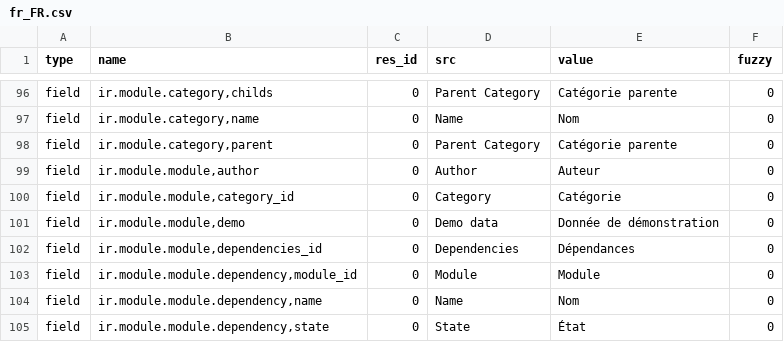
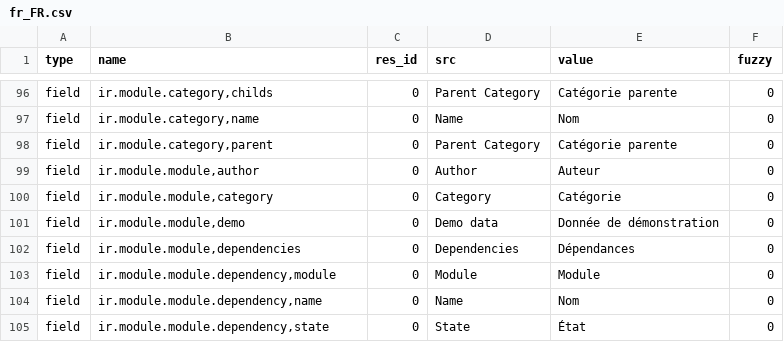
Before and after one commit to tryton/trytond, a CSV file: trytond/ir/fr_FR.csv, drawn as a sheet; only a part is shown, gaps mark what is left out.

Commit message:
Rename category_id, dependencies_id, module_id into category, dependencies, module

```diff
--- a/trytond/ir/fr_FR.csv
+++ b/trytond/ir/fr_FR.csv
@@ -99,6 +99,6 @@ field,"ir.module.category,parent",0,Parent Category,Catégorie parente,0
 field,"ir.module.module,author",0,Author,Auteur,0
-field,"ir.module.module,category_id",0,Category,Catégorie,0
+field,"ir.module.module,category",0,Category,Catégorie,0
 field,"ir.module.module,demo",0,Demo data,Donnée de démonstration,0
-field,"ir.module.module,dependencies_id",0,Dependencies,Dépendances,0
-field,"ir.module.module.dependency,module_id",0,Module,Module,0
+field,"ir.module.module,dependencies",0,Dependencies,Dépendances,0
+field,"ir.module.module.dependency,module",0,Module,Module,0
 field,"ir.module.module.dependency,name",0,Name,Nom,0
```
Also changed, not shown: 4 other files.
